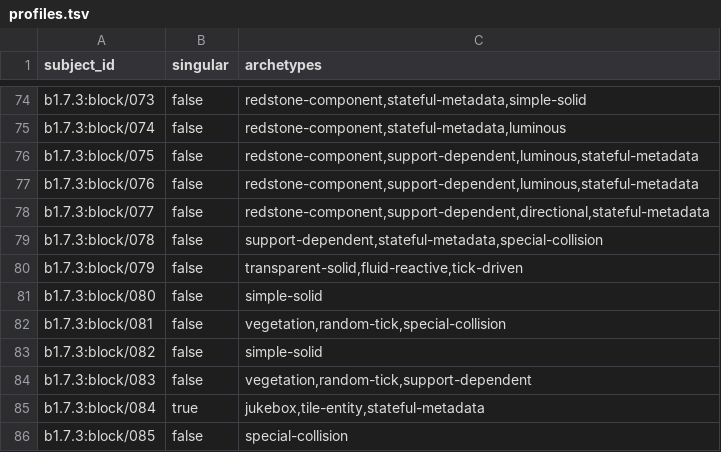
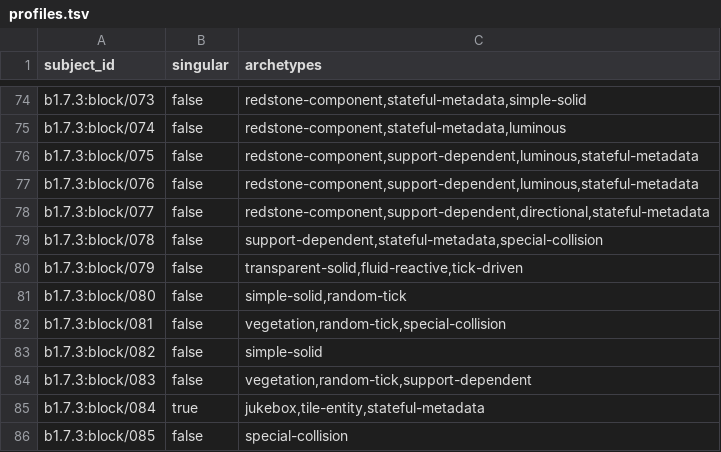
Before and after one commit to lucasrgt/Worldline, a TSV file: behavior/functional-census/b1.7.3/profiles.tsv, drawn as a sheet; only a part is shown, gaps mark what is left out.

Commit message:
Keep snow block tick coverage partial

```diff
--- a/behavior/functional-census/b1.7.3/profiles.tsv
+++ b/behavior/functional-census/b1.7.3/profiles.tsv
@@ -80,3 +80,3 @@ b1.7.3:block/078	false	support-dependent,stateful-metadata,special-collision
 b1.7.3:block/079	false	transparent-solid,fluid-reactive,tick-driven
-b1.7.3:block/080	false	simple-solid
+b1.7.3:block/080	false	simple-solid,random-tick
 b1.7.3:block/081	false	vegetation,random-tick,special-collision
```
Also changed, not shown: behavior/functional-census/b1.7.3/claims.tsv, smokes/b173-terrain-crafted-solid-stability-envelope-cycle/census-delta.tsv, 4 other files.
